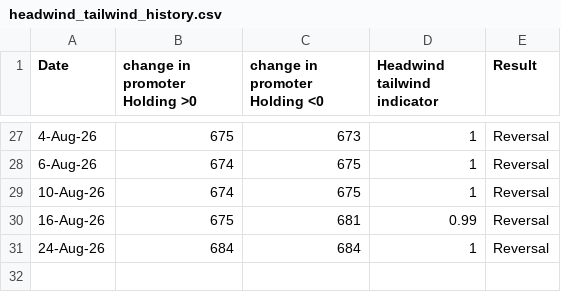
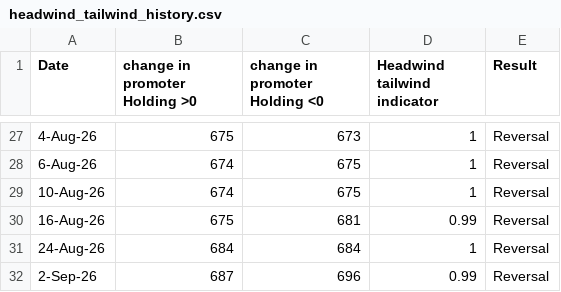
Before and after one commit to HarshitSaraan/intrinsic-value-dashboard, a CSV file: headwind_tailwind_history.csv, drawn as a sheet; only a part is shown, gaps mark what is left out; the diff names each change by its address in the sheet, - before the commit and + after, or states it on an @@ line.

```diff
--- a/headwind_tailwind_history.csv
+++ b/headwind_tailwind_history.csv
+row 32: 2-Sep-26 | 687 | 696 | 0.99 | Reversal
```
Also changed, not shown: sector_data.csv, 2 other files.
